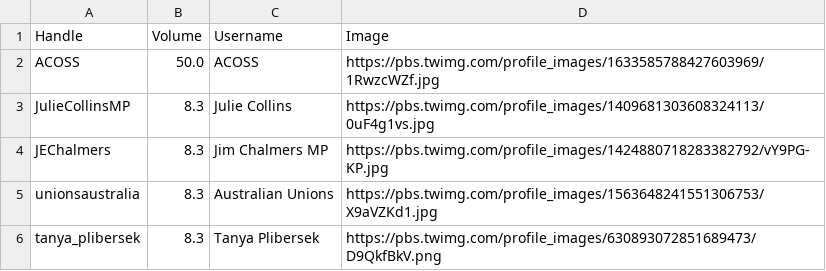
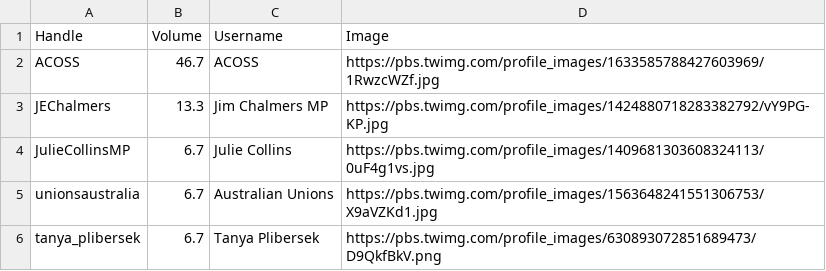
Before and after one commit to isentia-gapi/au_budget, a CSV file: daily-top-stakeholders.csv, drawn as a sheet.

Commit message:
committing files

```diff
--- a/daily-top-stakeholders.csv
+++ b/daily-top-stakeholders.csv
@@ -1,6 +1,6 @@
 Handle,Volume,Username,Image
-ACOSS,50.0,ACOSS,https://pbs.twimg.com/profile_images/1633585788427603969/1RwzcWZf.jpg
-JulieCollinsMP,8.3,Julie Collins,https://pbs.twimg.com/profile_images/1409681303608324113/0uF4g1vs.jpg
-JEChalmers,8.3,Jim Chalmers MP,https://pbs.twimg.com/profile_images/1424880718283382792/vY9PG-KP.jpg
-unionsaustralia,8.3,Australian Unions,https://pbs.twimg.com/profile_images/1563648241551306753/X9aVZKd1.jpg
-tanya_plibersek,8.3,Tanya Plibersek,https://pbs.twimg.com/profile_images/630893072851689473/D9QkfBkV.png
+ACOSS,46.7,ACOSS,https://pbs.twimg.com/profile_images/1633585788427603969/1RwzcWZf.jpg
+JEChalmers,13.3,Jim Chalmers MP,https://pbs.twimg.com/profile_images/1424880718283382792/vY9PG-KP.jpg
+JulieCollinsMP,6.7,Julie Collins,https://pbs.twimg.com/profile_images/1409681303608324113/0uF4g1vs.jpg
+unionsaustralia,6.7,Australian Unions,https://pbs.twimg.com/profile_images/1563648241551306753/X9aVZKd1.jpg
+tanya_plibersek,6.7,Tanya Plibersek,https://pbs.twimg.com/profile_images/630893072851689473/D9QkfBkV.png
```
